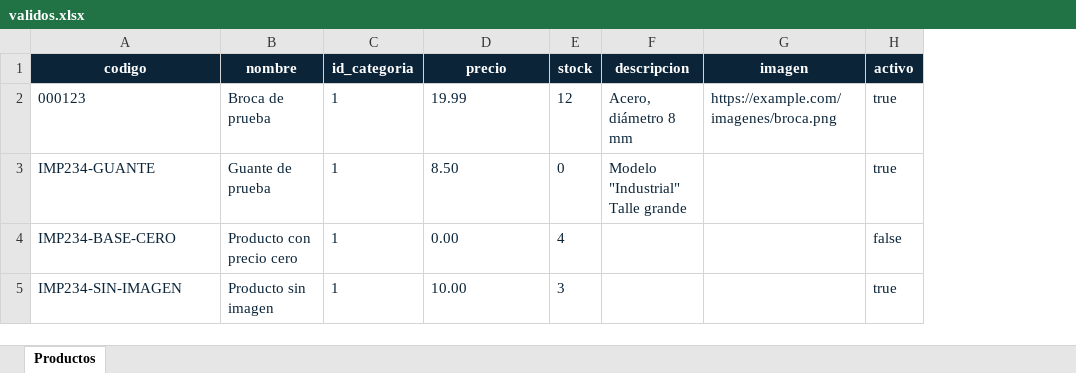
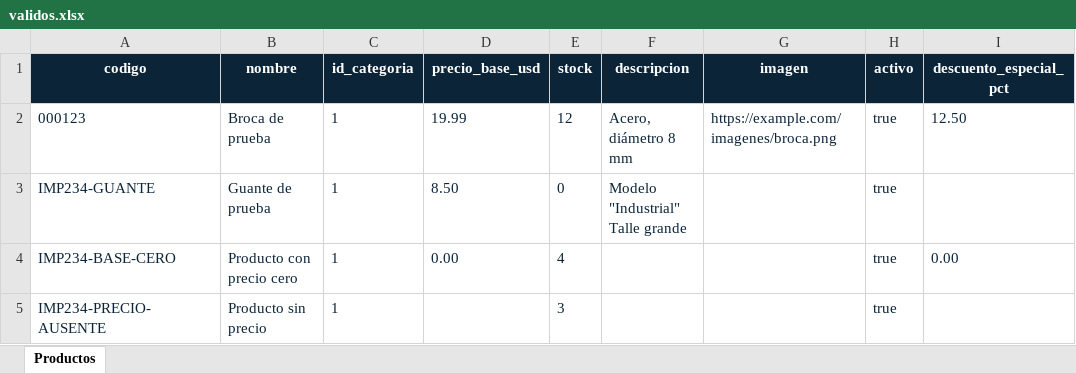
Before and after one commit to Sannlehnert/ferrepatagonia-industrial, an Excel workbook: docs/234/ejemplos/validos.xlsx, sheet Productos, drawn as a sheet; values as stored, in another font and other column widths than the file's, no borders; the diff names each change by its address in the sheet, - before the commit and + after, or states it on an @@ line.

```diff
--- a/docs/234/ejemplos/validos.xlsx (sheet Productos)
+++ b/docs/234/ejemplos/validos.xlsx (sheet Productos)
+column I (descuento_especial_pct), rows 2-4: 12.50 |  | 0.00
-D1: precio
+D1: precio_base_usd
-H4 (activo): false
+H4 (activo): true
-A5 (codigo): IMP234-SIN-IMAGEN
+A5 (codigo): IMP234-PRECIO-AUSENTE
-B5 (nombre): Producto sin imagen
+B5 (nombre): Producto sin precio
-D5 (precio_base_usd): 10.00
+D5 (precio_base_usd): (empty)
```
Also changed, not shown: docs/234/ejemplos/invalidos.xlsx, docs/234/plantillas/productos.xlsx, 10 other files.
